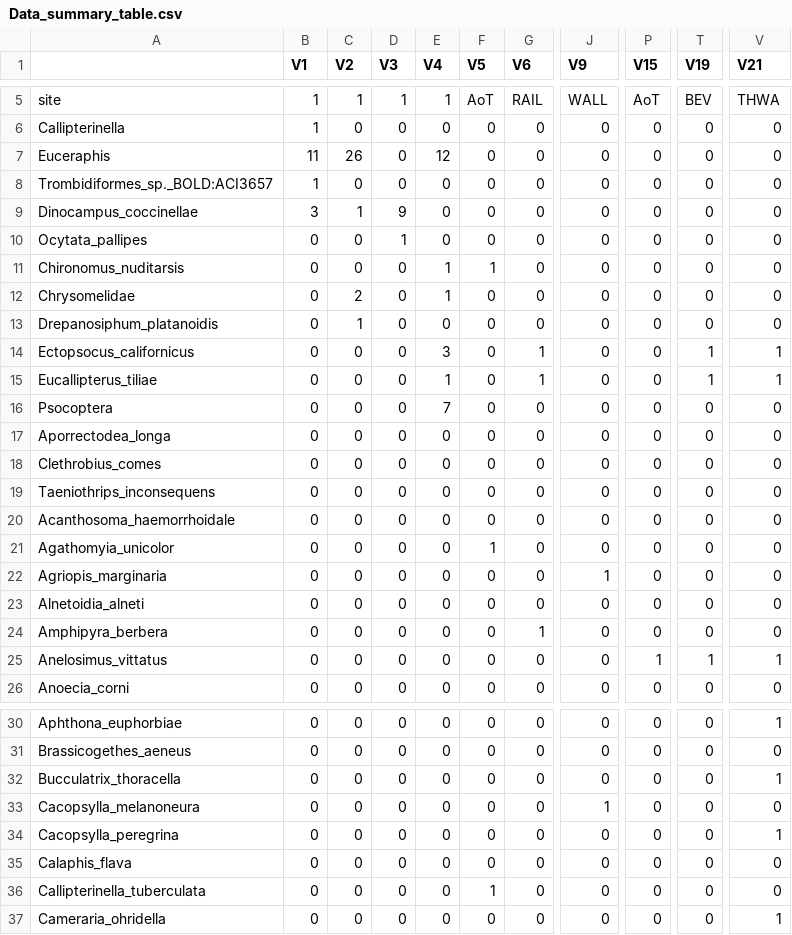
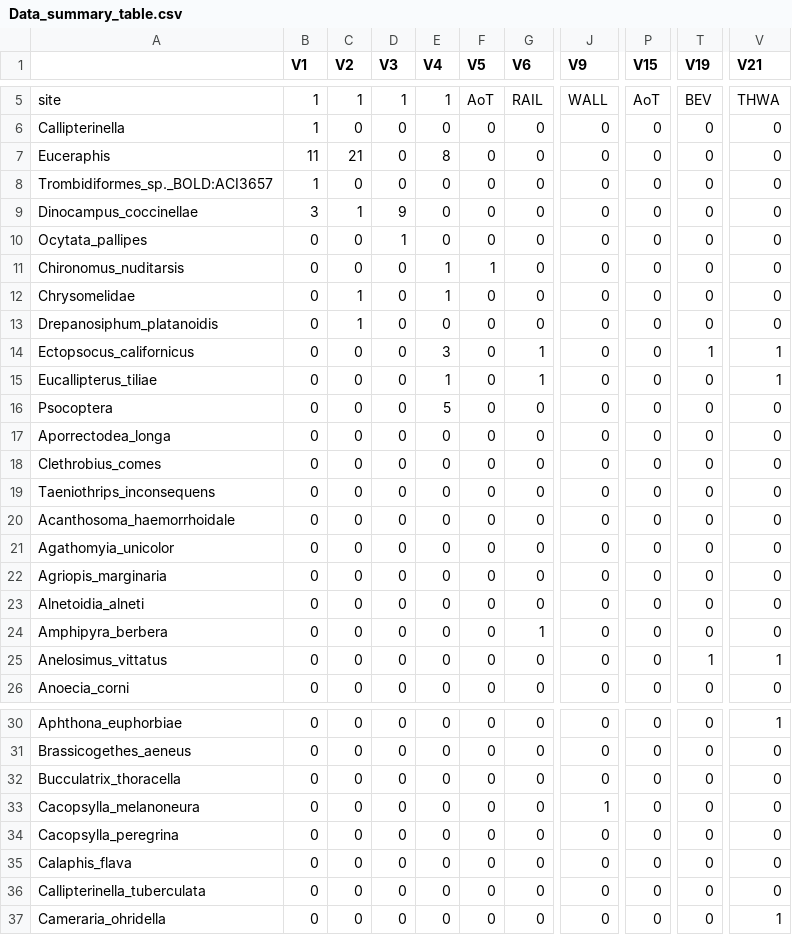
Before and after one commit to mbenucci/MATI_Harmonia-axyridis, a CSV file: R_outputs/Data_summary_table.csv, drawn as a sheet; only a part is shown, gaps mark what is left out; the diff covers the shown part only; the diff names each change by its address in the sheet, - before the commit and + after, or states it on an @@ line.

```diff
--- a/R_outputs/Data_summary_table.csv
+++ b/R_outputs/Data_summary_table.csv
-C7 (V2): 26
+C7 (V2): 21
-E7 (V4): 12
+E7 (V4): 8
-C12 (V2): 2
+C12 (V2): 1
-T15 (V19): 1
+T15 (V19): 0
-E16 (V4): 7
+E16 (V4): 5
-F21 (V5): 1
+F21 (V5): 0
-J22 (V9): 1
+J22 (V9): 0
-P25 (V15): 1
+P25 (V15): 0
-V32 (V21): 1
+V32 (V21): 0
-V34 (V21): 1
+V34 (V21): 0
-F36 (V5): 1
+F36 (V5): 0
```
Also changed, not shown: 12 edited cells elsewhere in this file, R_outputs/HaAug18_2_cleaned_reads.csv, R_outputs/HaAug18_2_post-filter.csv, 17 other files.
